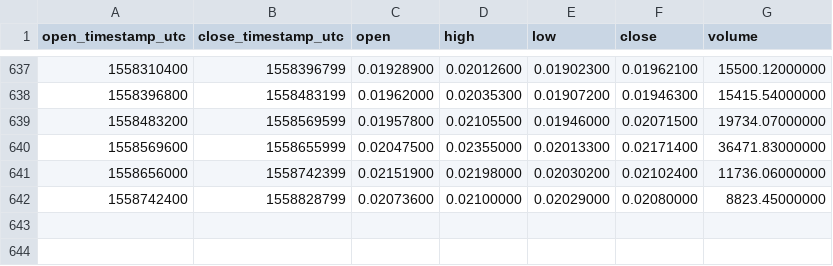
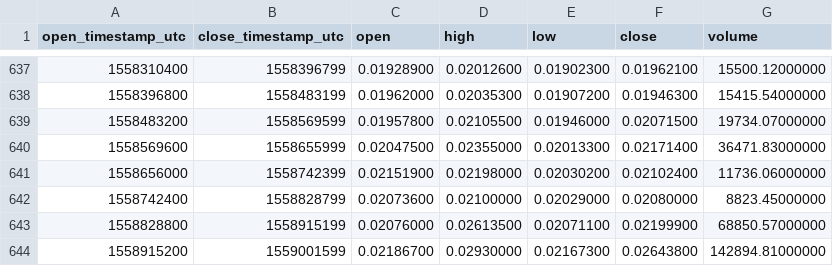
Before and after one commit to cryptobigbro/binance-MCOETH, a CSV file: binance-MCOETH-1d.csv, drawn as a sheet; only a part is shown, gaps mark what is left out; the diff names each change by its address in the sheet, - before the commit and + after, or states it on an @@ line.

Commit message:
Update OHLCV data.

```diff
--- a/binance-MCOETH-1d.csv
+++ b/binance-MCOETH-1d.csv
+row 643: 1558828800 | 1558915199 | 0.02076000 | 0.02613500 | 0.02071100 | 0.02199900 | 68850.57000000
+row 644: 1558915200 | 1559001599 | 0.02186700 | 0.02930000 | 0.02167300 | 0.02643800 | 142894.81000000
```
Also changed, not shown: 1 other file.
